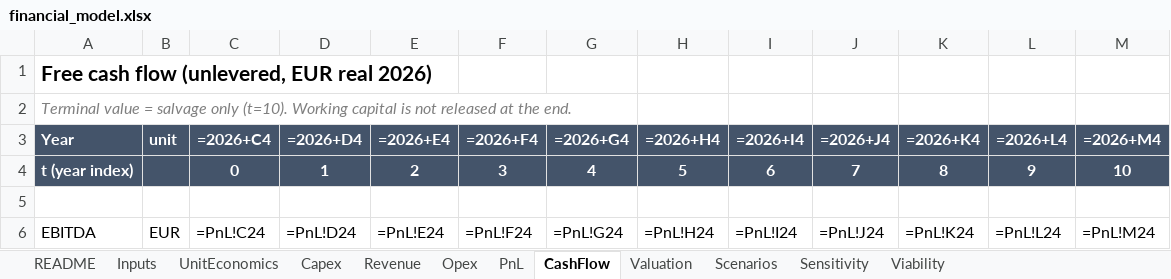
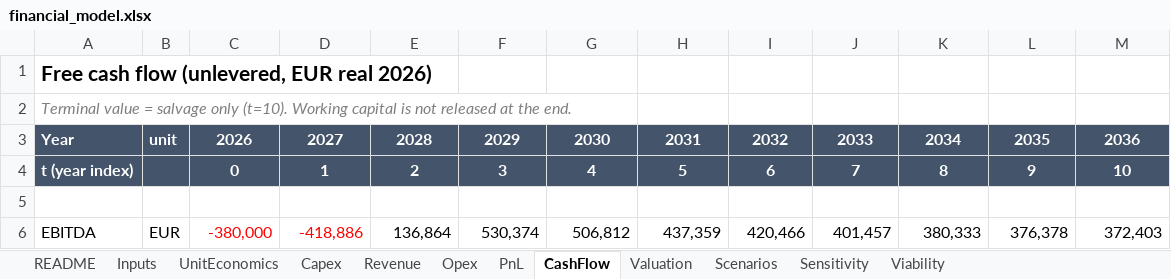
Before and after one commit to kmaster77/Repo2333, an Excel workbook: model/financial_model.xlsx, sheet CashFlow, drawn as a sheet; only a part is shown; values as stored, in another font and other column widths than the file's, no borders; formulas without a stored value are shown as written; the diff covers the shown part only; the diff names each change by its address in the sheet, - before the commit and + after, or states it on an @@ line.

```diff
--- a/model/financial_model.xlsx (sheet CashFlow)
+++ b/model/financial_model.xlsx (sheet CashFlow)
-C3: =2026+C4
+C3: 2026
-D3: =2026+D4
+D3: 2027
-E3: =2026+E4
+E3: 2028
-F3: =2026+F4
+F3: 2029
-G3: =2026+G4
+G3: 2030
-H3: =2026+H4
+H3: 2031
-I3: =2026+I4
+I3: 2032
-J3: =2026+J4
+J3: 2033
-K3: =2026+K4
+K3: 2034
-L3: =2026+L4
+L3: 2035
-M3: =2026+M4
+M3: 2036
-C6: =PnL!C24
+C6: -380,000
-C6:D6 text colour: black
+C6:D6 text colour: #FF0000
-D6: =PnL!D24
+D6: -418,886
-E6: =PnL!E24
+E6: 136,864
-F6: =PnL!F24
+F6: 530,374
-G6: =PnL!G24
+G6: 506,812
-H6: =PnL!H24
+H6: 437,359
-I6: =PnL!I24
+I6: 420,466
-J6: =PnL!J24
+J6: 401,457
-K6: =PnL!K24
+K6: 380,333
-L6: =PnL!L24
+L6: 376,378
-M6: =PnL!M24
+M6: 372,403
```
Also changed, not shown: 240 edited cells and cell formats elsewhere in this sheet, sheet Opex, sheet PnL, sheet Inputs, sheet Revenue, sheet Capex, sheet UnitEconomics, 2 more sheets, 14 other files.
